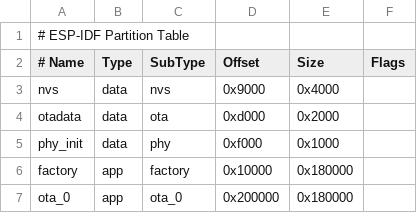
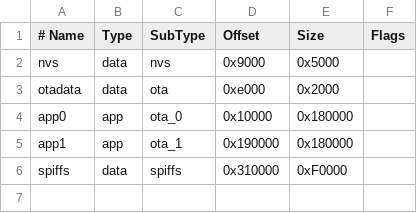
Before and after one commit to iainnash/esp32-gas-light, a CSV file: partitions.csv, drawn as a sheet.

```diff
--- a/partitions.csv
+++ b/partitions.csv
@@ -1,7 +1,6 @@
-# ESP-IDF Partition Table
 # Name,   Type, SubType, Offset,  Size, Flags
-nvs,      data, nvs,     0x9000,  0x4000,
-otadata,  data, ota,     0xd000,  0x2000,
-phy_init, data, phy,     0xf000,  0x1000,
-factory,  app,  factory, 0x10000, 0x180000,
-ota_0,    app,  ota_0,   0x200000, 0x180000,
+nvs,      data, nvs,     0x9000,  0x5000,
+otadata,  data, ota,     0xe000,  0x2000,
+app0,     app,  ota_0,   0x10000, 0x180000,
+app1,     app,  ota_1,   0x190000,0x180000,
+spiffs,   data, spiffs,  0x310000,0xF0000,
```
Also changed, not shown: 2 other files.
